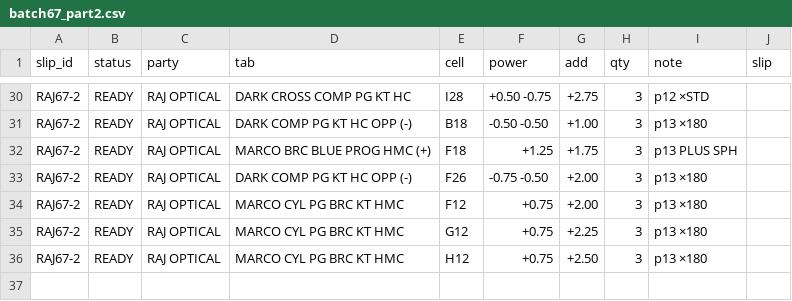
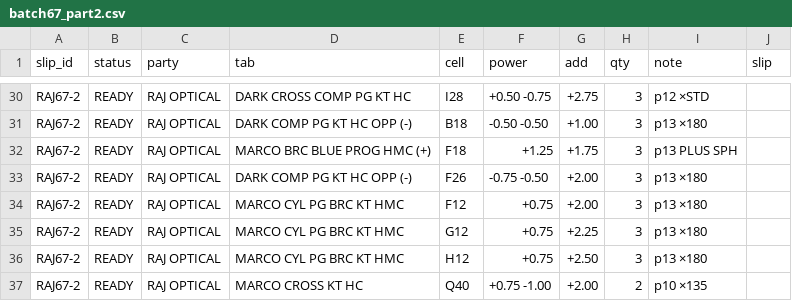
Before and after one commit to yashshah2474ys-blip/Eyewear-tryon, a CSV file: slip_tools/raj_26-11/batch67_part2.csv, drawn as a sheet; only a part is shown, gaps mark what is left out.

```diff
--- a/slip_tools/raj_26-11/batch67_part2.csv
+++ b/slip_tools/raj_26-11/batch67_part2.csv
@@ -36 +36,2 @@ RAJ67-2,READY,RAJ OPTICAL,MARCO CYL PG BRC KT HMC,G12,+0.75,+2.25,3,p13 ×180,
 RAJ67-2,READY,RAJ OPTICAL,MARCO CYL PG BRC KT HMC,H12,+0.75,+2.50,3,p13 ×180,
+RAJ67-2,READY,RAJ OPTICAL,MARCO CROSS KT HC,Q40,+0.75 -1.00,+2.00,2,p10 ×135,
```
Also changed, not shown: 1 other file.
